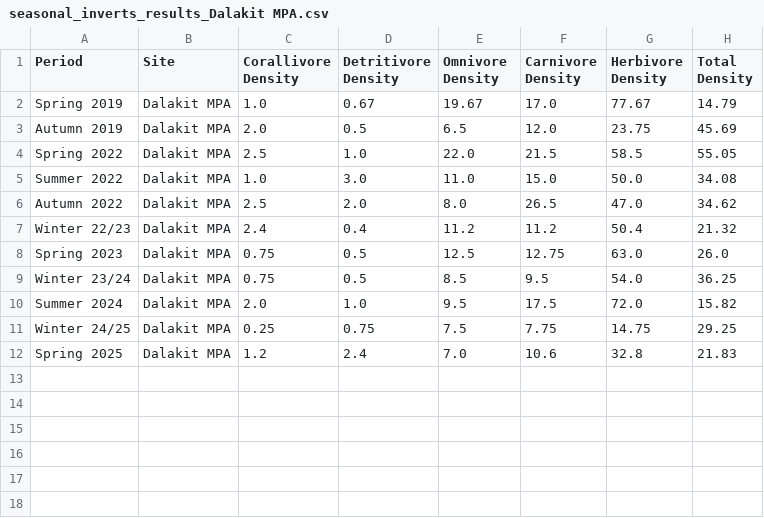
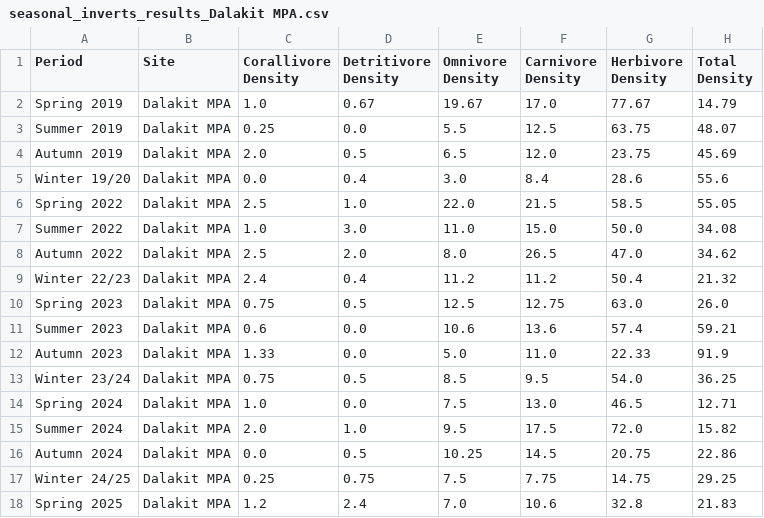
Before and after one commit to JMatthewsPH/Survey_Data_Processing, a CSV file: data/output/seasonal/seasonal_inverts_results_Dalakit MPA.csv, drawn as a sheet.

Commit message:
regenerated results - some seasons were missed

```diff
--- a/data/output/seasonal/seasonal_inverts_results_Dalakit MPA.csv
+++ b/data/output/seasonal/seasonal_inverts_results_Dalakit MPA.csv
@@ -2,3 +2,5 @@ Period,Site,Corallivore Density,Detritivore Density,Omnivore Density,Carnivore D
 Spring 2019,Dalakit MPA,1.0,0.67,19.67,17.0,77.67,14.79
+Summer 2019,Dalakit MPA,0.25,0.0,5.5,12.5,63.75,48.07
 Autumn 2019,Dalakit MPA,2.0,0.5,6.5,12.0,23.75,45.69
+Winter 19/20,Dalakit MPA,0.0,0.4,3.0,8.4,28.6,55.6
 Spring 2022,Dalakit MPA,2.5,1.0,22.0,21.5,58.5,55.05
@@ -8,4 +10,8 @@ Winter 22/23,Dalakit MPA,2.4,0.4,11.2,11.2,50.4,21.32
 Spring 2023,Dalakit MPA,0.75,0.5,12.5,12.75,63.0,26.0
+Summer 2023,Dalakit MPA,0.6,0.0,10.6,13.6,57.4,59.21
+Autumn 2023,Dalakit MPA,1.33,0.0,5.0,11.0,22.33,91.9
 Winter 23/24,Dalakit MPA,0.75,0.5,8.5,9.5,54.0,36.25
+Spring 2024,Dalakit MPA,1.0,0.0,7.5,13.0,46.5,12.71
 Summer 2024,Dalakit MPA,2.0,1.0,9.5,17.5,72.0,15.82
+Autumn 2024,Dalakit MPA,0.0,0.5,10.25,14.5,20.75,22.86
 Winter 24/25,Dalakit MPA,0.25,0.75,7.5,7.75,14.75,29.25
```
Also changed, not shown: data/output/seasonal/seasonal_inverts_results_Lutoban North MPA.csv, data/output/seasonal/seasonal_inverts_results_Maluay Malatapay MPA.csv, 7 other files.
